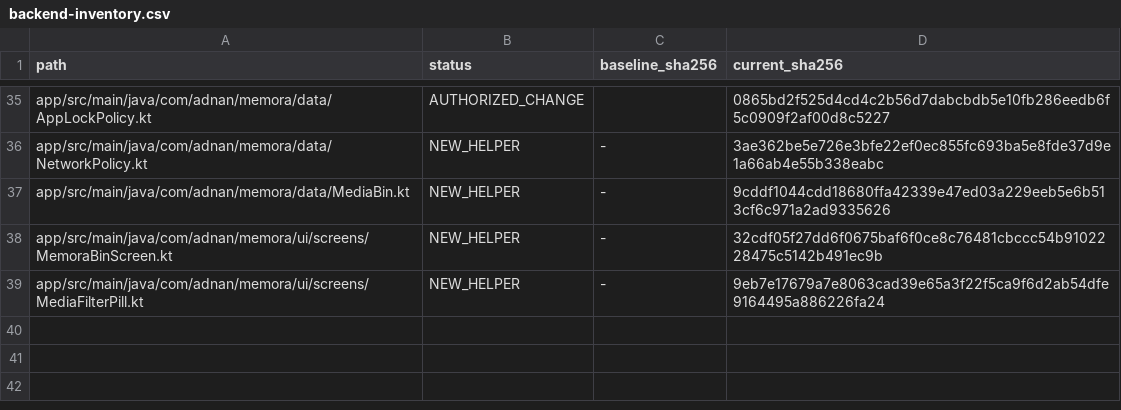
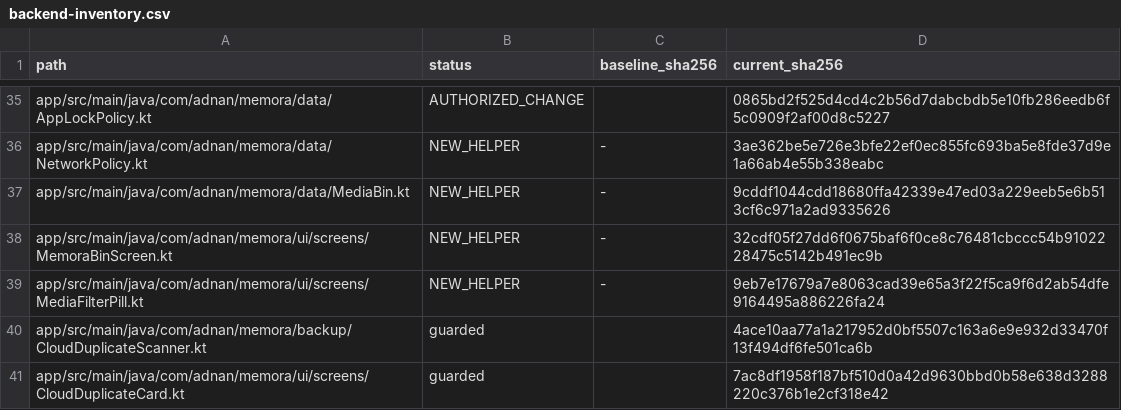
Before and after one commit to Adnanh444/memora-cloud, a CSV file: docs/verification/backend-inventory.csv, drawn as a sheet; only a part is shown, gaps mark what is left out; the diff names each change by its address in the sheet, - before the commit and + after, or states it on an @@ line.

```diff
--- a/docs/verification/backend-inventory.csv
+++ b/docs/verification/backend-inventory.csv
+row 40: app/src/main/java/com/adnan/memora/backup/CloudDuplicateScanner.kt | guarded |  | 4ace10aa77a1a217952d0bf5507c163a6e9e932d33470f13f494df6fe501ca6b
+row 41: app/src/main/java/com/adnan/memora/ui/screens/CloudDuplicateCard.kt | guarded |  | 7ac8df1958f187bf510d0a42d9630bbd0b58e638d3288220c376b1e2cf318e42
```
Also changed, not shown: 7 other files.
